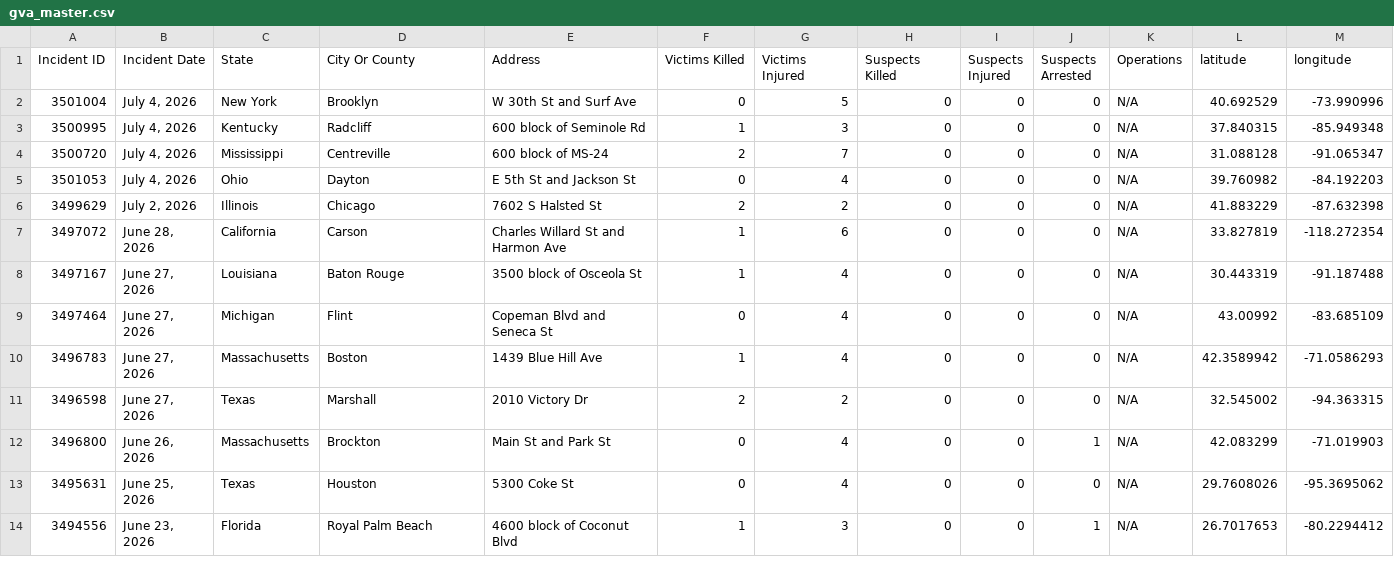
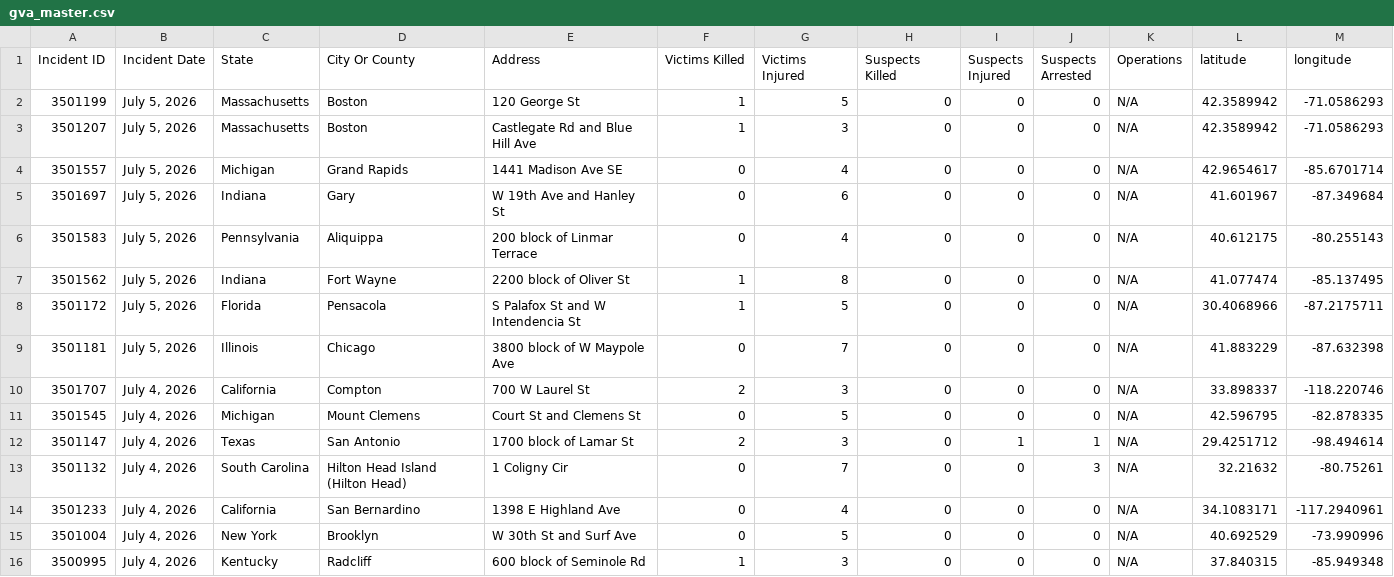
Before and after one commit to dxzys/Gun-Violence-Data, a CSV file: data/gva_master.csv, drawn as a sheet; only a part is shown; the shorter side is filled out with more unchanged rows; the diff names each change by its address in the sheet, - before the commit and + after, or states it on an @@ line.

```diff
--- a/data/gva_master.csv
+++ b/data/gva_master.csv
+row 2: 3501199 | July 5, 2026 | Massachusetts | Boston | 120 George St | 1 | 5 | 0 | 0 | 0 | N/A | 42.3589942 | -71.0586293
+row 3: 3501207 | July 5, 2026 | Massachusetts | Boston | Castlegate Rd and Blue Hill Ave | 1 | 3 | 0 | 0 | 0 | N/A | 42.3589942 | -71.0586293
+row 4: 3501557 | July 5, 2026 | Michigan | Grand Rapids | 1441 Madison Ave SE | 0 | 4 | 0 | 0 | 0 | N/A | 42.9654617 | -85.6701714
+row 5: 3501697 | July 5, 2026 | Indiana | Gary | W 19th Ave and Hanley St | 0 | 6 | 0 | 0 | 0 | N/A | 41.601967 | -87.349684
+row 6: 3501583 | July 5, 2026 | Pennsylvania | Aliquippa | 200 block of Linmar Terrace | 0 | 4 | 0 | 0 | 0 | N/A | 40.612175 | -80.255143
+row 7: 3501562 | July 5, 2026 | Indiana | Fort Wayne | 2200 block of Oliver St | 1 | 8 | 0 | 0 | 0 | N/A | 41.077474 | -85.137495
+row 8: 3501172 | July 5, 2026 | Florida | Pensacola | S Palafox St and W Intendencia St | 1 | 5 | 0 | 0 | 0 | N/A | 30.4068966 | -87.2175711
+row 9: 3501181 | July 5, 2026 | Illinois | Chicago | 3800 block of W Maypole Ave | 0 | 7 | 0 | 0 | 0 | N/A | 41.883229 | -87.632398
+row 10: 3501707 | July 4, 2026 | California | Compton | 700 W Laurel St | 2 | 3 | 0 | 0 | 0 | N/A | 33.898337 | -118.220746
+row 11: 3501545 | July 4, 2026 | Michigan | Mount Clemens | Court St and Clemens St | 0 | 5 | 0 | 0 | 0 | N/A | 42.596795 | -82.878335
+row 12: 3501147 | July 4, 2026 | Texas | San Antonio | 1700 block of Lamar St | 2 | 3 | 0 | 1 | 1 | N/A | 29.4251712 | -98.494614
+row 13: 3501132 | July 4, 2026 | South Carolina | Hilton Head Island (Hilton Head) | 1 Coligny Cir | 0 | 7 | 0 | 0 | 3 | N/A | 32.21632 | -80.75261
+row 14: 3501233 | July 4, 2026 | California | San Bernardino | 1398 E Highland Ave | 0 | 4 | 0 | 0 | 0 | N/A | 34.1083171 | -117.2940961
```
